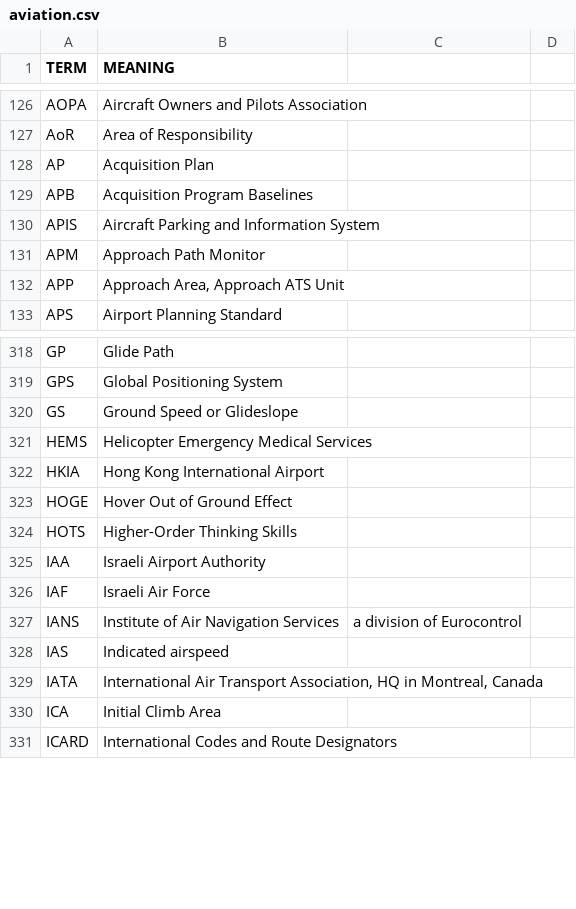
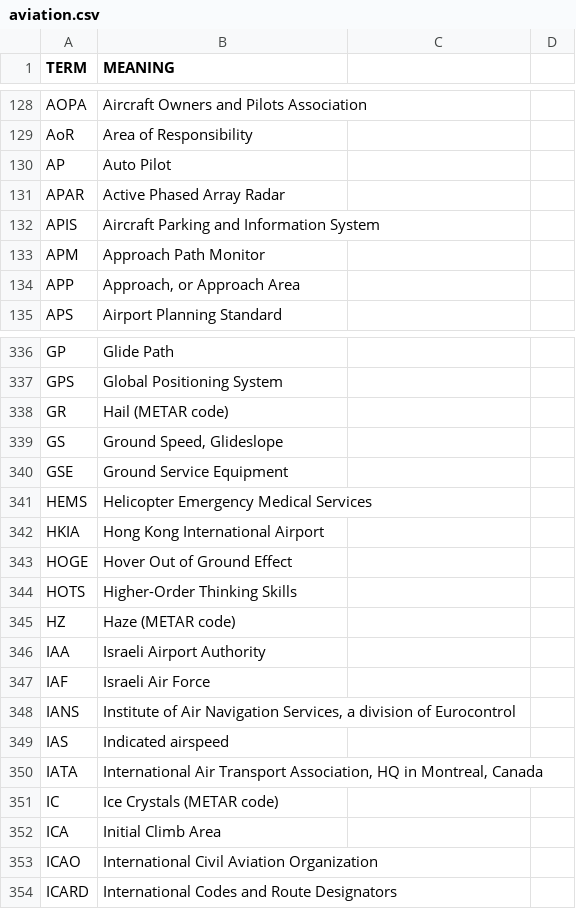
Before and after one commit to fleschutz/talk2windows, a CSV file: scripts/data/abbr/aviation.csv, drawn as a sheet; only a part is shown, gaps mark what is left out; the diff covers the shown part only.

```diff
--- a/scripts/data/abbr/aviation.csv
+++ b/scripts/data/abbr/aviation.csv
@@ -127,7 +129,7 @@ AOPA,Aircraft Owners and Pilots Association
 AoR,Area of Responsibility
-AP,Acquisition Plan
-APB,Acquisition Program Baselines
+AP,Auto Pilot
+APAR,Active Phased Array Radar
 APIS,Aircraft Parking and Information System
 APM,Approach Path Monitor
-APP,"Approach Area, Approach ATS Unit"
+APP,"Approach, or Approach Area"
 APS,Airport Planning Standard
@@ -319,3 +337,5 @@ GP,Glide Path
 GPS,Global Positioning System
-GS,Ground Speed or Glideslope
+GR,Hail (METAR code)
+GS,"Ground Speed, Glideslope"
+GSE,Ground Service Equipment
 HEMS,Helicopter Emergency Medical Services
@@ -324,8 +344,11 @@ HOGE,Hover Out of Ground Effect
 HOTS,Higher-Order Thinking Skills
+HZ,Haze (METAR code)
 IAA,Israeli Airport Authority
 IAF,Israeli Air Force
-IANS,Institute of Air Navigation Services, a division of Eurocontrol
+IANS,"Institute of Air Navigation Services, a division of Eurocontrol"
 IAS,Indicated airspeed
 IATA,"International Air Transport Association, HQ in Montreal, Canada"
+IC,Ice Crystals (METAR code)
 ICA,Initial Climb Area
+ICAO,International Civil Aviation Organization
 ICARD,International Codes and Route Designators
```
Also changed, not shown: 47 added rows, 5 removed rows and 14 edited cells elsewhere in this file, scripts/data/abbr/astronomy.csv, scripts/data/abbr/chemistry.csv, 8 other files.
